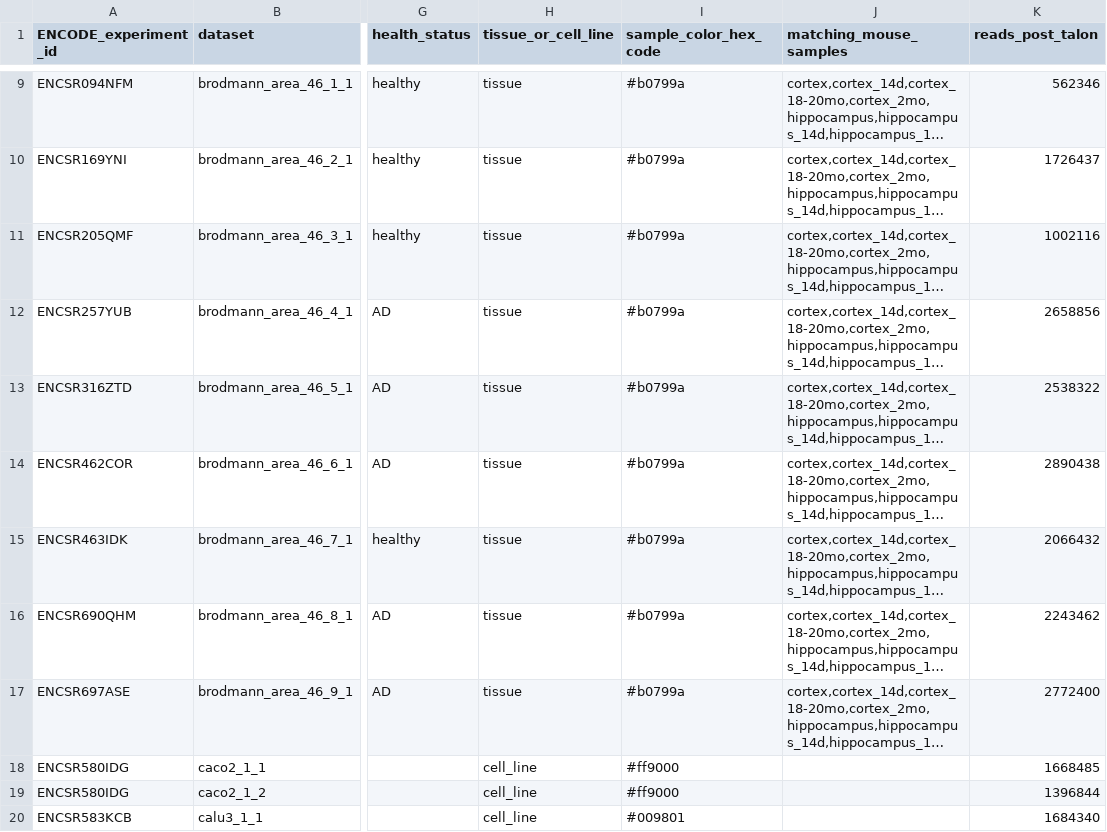
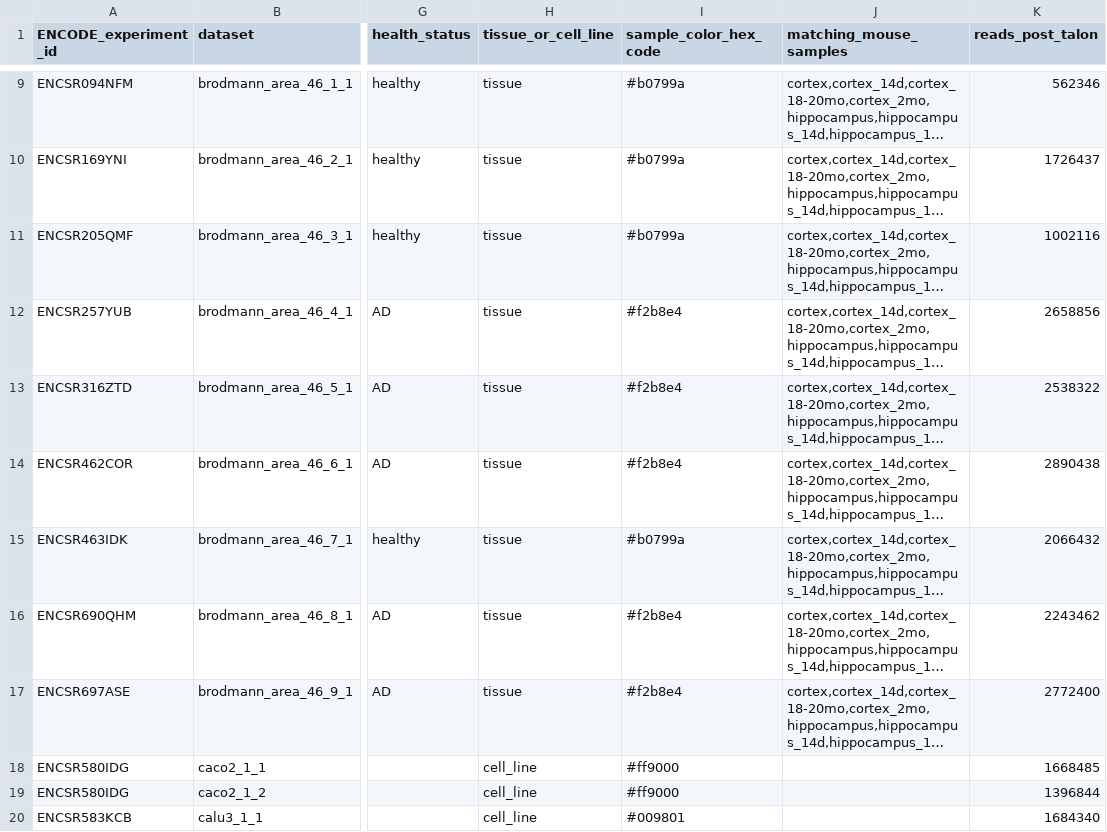
Before and after one commit to fairliereese/paper_rnawg, a TSV file: proc_revisions/data/human/lr/lr_human_library_data_summary.tsv, drawn as a sheet; only a part is shown, gaps mark what is left out; long unchanged cells end in …; the diff names each change by its address in the sheet, - before the commit and + after, or states it on an @@ line.

```diff
--- a/proc_revisions/data/human/lr/lr_human_library_data_summary.tsv
+++ b/proc_revisions/data/human/lr/lr_human_library_data_summary.tsv
-I12:I14 (sample_color_hex_code): #b0799a
+I12:I14 (sample_color_hex_code): #f2b8e4
-I16:I17 (sample_color_hex_code): #b0799a
+I16:I17 (sample_color_hex_code): #f2b8e4
```
Also changed, not shown: proc_revisions/data/mouse/lr/lr_mouse_library_data_summary.tsv, 8 other files.
